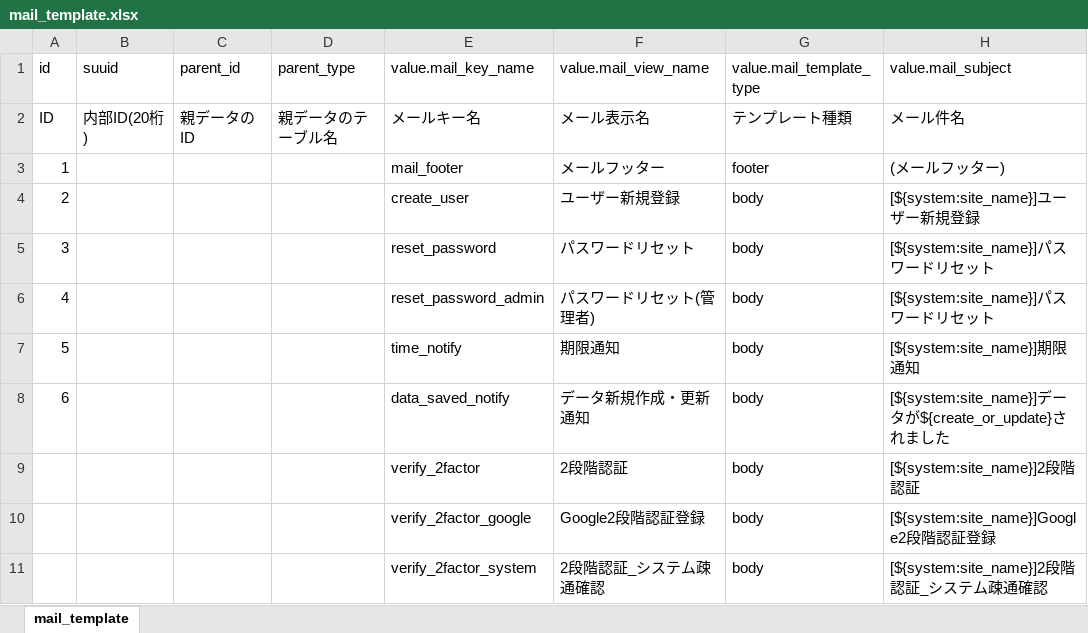
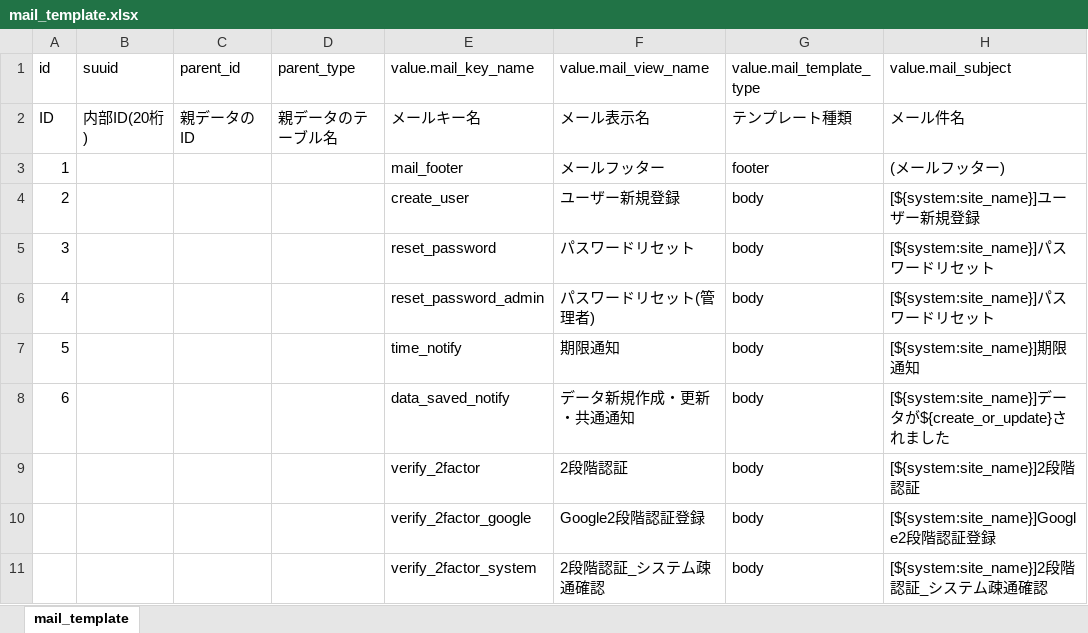
Before and after one commit to exceedone/exment, an Excel workbook: system_template/data/mail_template.xlsx, sheet mail_template, drawn as a sheet; only a part is shown; values as stored, in another font and other column widths than the file's, no borders; the diff names each change by its address in the sheet, - before the commit and + after, or states it on an @@ line.

```diff
--- a/system_template/data/mail_template.xlsx (sheet mail_template)
+++ b/system_template/data/mail_template.xlsx (sheet mail_template)
-F8 (value.mail_view_name): データ新規作成・更新通知
+F8 (value.mail_view_name): データ新規作成・更新・共通通知
```
Also changed, not shown: 6 other files.
